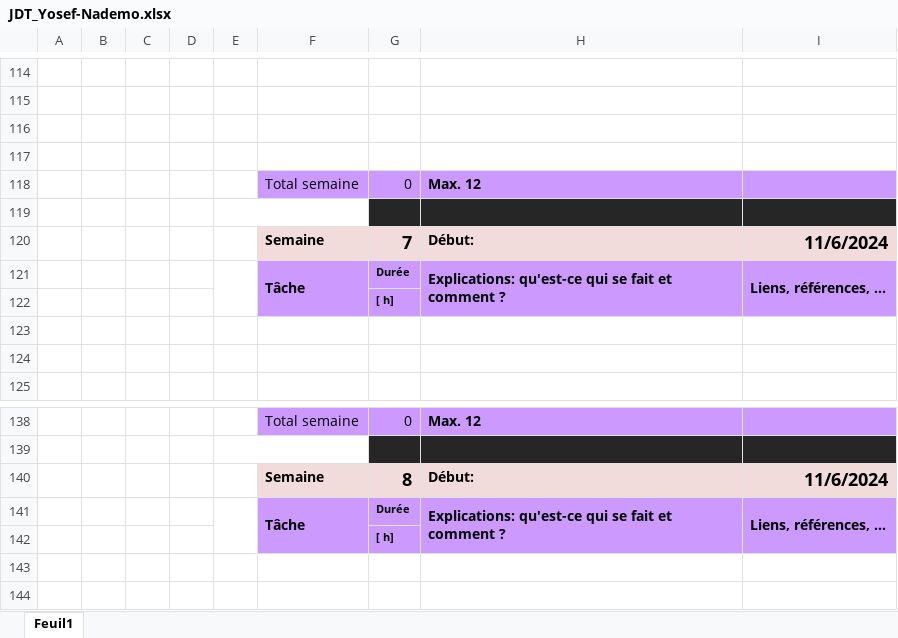
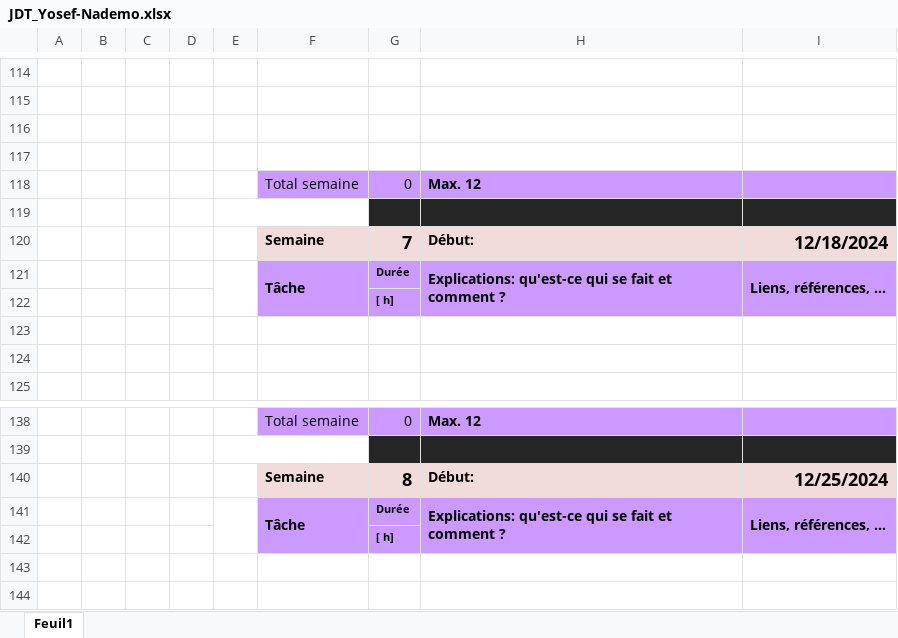
Before and after one commit to Josefnademo/password-manager, an Excel workbook: JDT_Yosef-Nademo.xlsx, sheet Feuil1, drawn as a sheet; only a part is shown, gaps mark what is left out; values as stored, in another font and other column widths than the file's, no borders; the diff covers the shown part only; the diff names each change by its address in the sheet, - before the commit and + after, or states it on an @@ line.

```diff
--- a/JDT_Yosef-Nademo.xlsx (sheet Feuil1)
+++ b/JDT_Yosef-Nademo.xlsx (sheet Feuil1)
-I120: 11/6/2024
+I120: 12/18/2024
-I140: 11/6/2024
+I140: 12/25/2024
```
Also changed, not shown: 13 edited cells elsewhere in this sheet, 1 other file.
